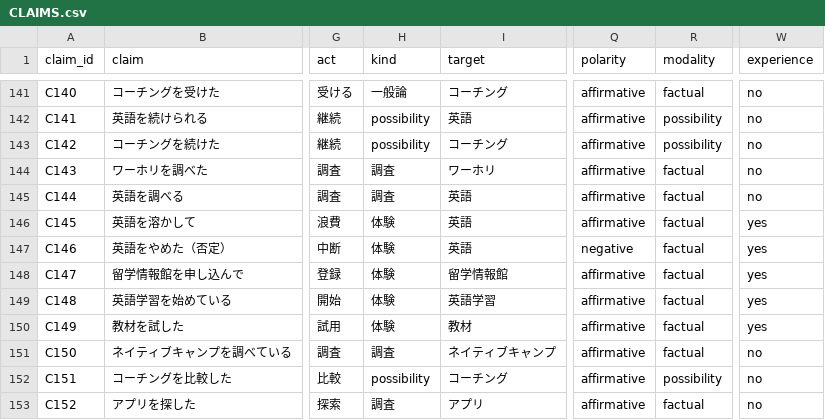
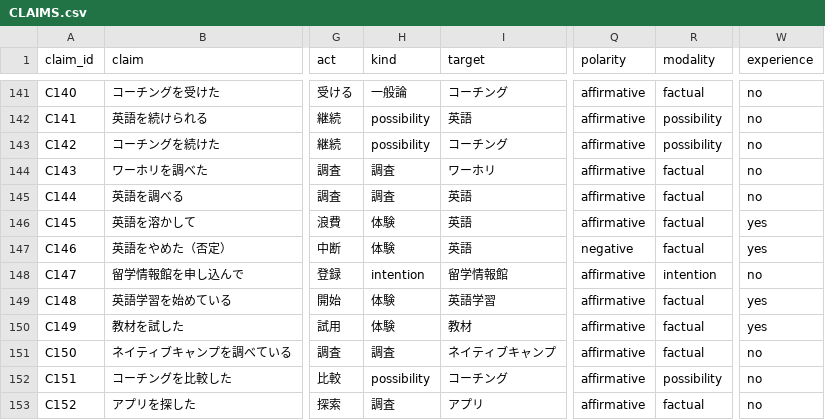
Before and after one commit to rei2342/rei2342.github.io, a CSV file: affiliate-research-engine/playbook/workspace/claims/CLAIMS.csv, drawn as a sheet; only a part is shown, gaps mark what is left out; the diff names each change by its address in the sheet, - before the commit and + after, or states it on an @@ line.

```diff
--- a/affiliate-research-engine/playbook/workspace/claims/CLAIMS.csv
+++ b/affiliate-research-engine/playbook/workspace/claims/CLAIMS.csv
-H148 (kind): 体験
+H148 (kind): intention
-R148 (modality): factual
+R148 (modality): intention
-W148 (experience): yes
+W148 (experience): no
```
Also changed, not shown: 1 other file.
